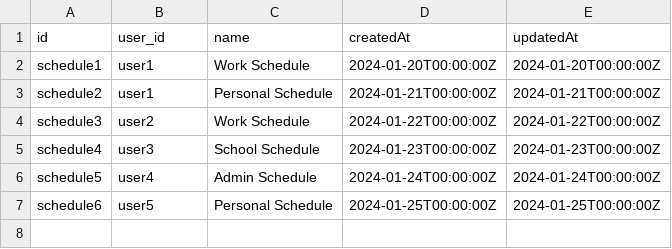
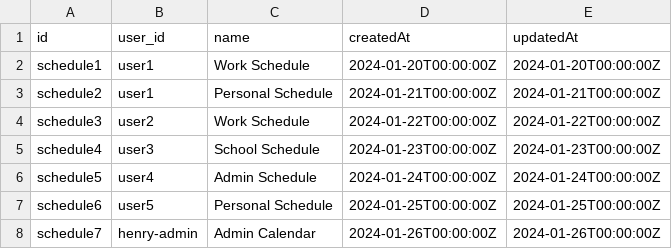
Before and after one commit to hankpharris/tempora-ai, a CSV file: prisma/seed-data/schedules.csv, drawn as a sheet.

```diff
--- a/prisma/seed-data/schedules.csv
+++ b/prisma/seed-data/schedules.csv
@@ -7 +7,2 @@ schedule5,user4,Admin Schedule,2024-01-24T00:00:00Z,2024-01-24T00:00:00Z
 schedule6,user5,Personal Schedule,2024-01-25T00:00:00Z,2024-01-25T00:00:00Z
+schedule7,henry-admin,Admin Calendar,2024-01-26T00:00:00Z,2024-01-26T00:00:00Z
```
Also changed, not shown: prisma/seed-data/events.csv, 8 other files.
